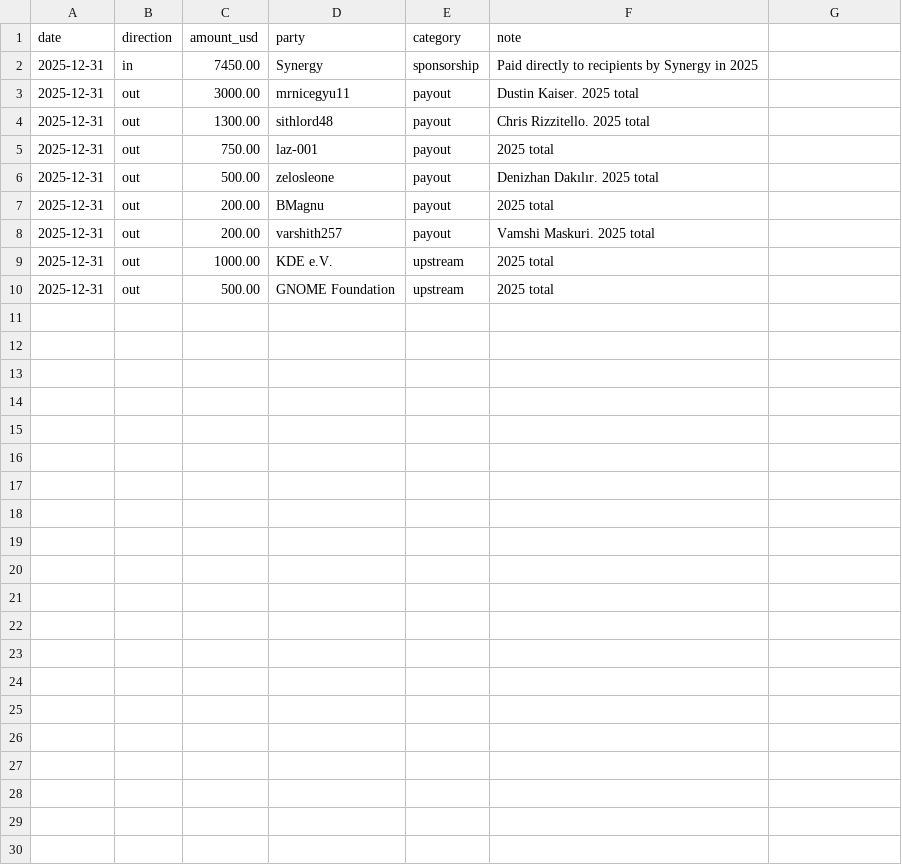
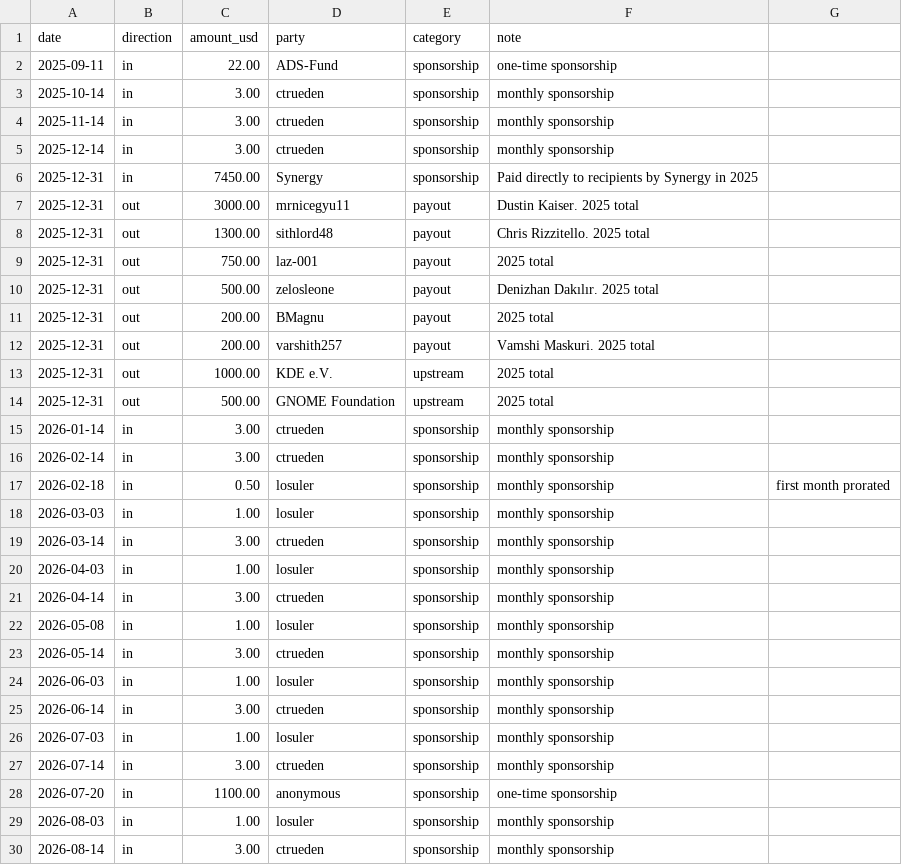
Before and after one commit to deskflow/funding, a CSV file: ledger.csv, drawn as a sheet.

Commit message:
Backfill pre-Aug 26 entries to ledger

```diff
--- a/ledger.csv
+++ b/ledger.csv
@@ -1,2 +1,6 @@
 date,direction,amount_usd,party,category,note
+2025-09-11,in,22.00,ADS-Fund,sponsorship,one-time sponsorship
+2025-10-14,in,3.00,ctrueden,sponsorship,monthly sponsorship
+2025-11-14,in,3.00,ctrueden,sponsorship,monthly sponsorship
+2025-12-14,in,3.00,ctrueden,sponsorship,monthly sponsorship
 2025-12-31,in,7450.00,Synergy,sponsorship,Paid directly to recipients by Synergy in 2025
@@ -10 +14,17 @@ date,direction,amount_usd,party,category,note
 2025-12-31,out,500.00,GNOME Foundation,upstream,2025 total
+2026-01-14,in,3.00,ctrueden,sponsorship,monthly sponsorship
+2026-02-14,in,3.00,ctrueden,sponsorship,monthly sponsorship
+2026-02-18,in,0.50,losuler,sponsorship,monthly sponsorship, first month prorated
+2026-03-03,in,1.00,losuler,sponsorship,monthly sponsorship
+2026-03-14,in,3.00,ctrueden,sponsorship,monthly sponsorship
+2026-04-03,in,1.00,losuler,sponsorship,monthly sponsorship
+2026-04-14,in,3.00,ctrueden,sponsorship,monthly sponsorship
+2026-05-08,in,1.00,losuler,sponsorship,monthly sponsorship
+2026-05-14,in,3.00,ctrueden,sponsorship,monthly sponsorship
+2026-06-03,in,1.00,losuler,sponsorship,monthly sponsorship
+2026-06-14,in,3.00,ctrueden,sponsorship,monthly sponsorship
+2026-07-03,in,1.00,losuler,sponsorship,monthly sponsorship
+2026-07-14,in,3.00,ctrueden,sponsorship,monthly sponsorship
+2026-07-20,in,1100.00,anonymous,sponsorship,one-time sponsorship
+2026-08-03,in,1.00,losuler,sponsorship,monthly sponsorship
+2026-08-14,in,3.00,ctrueden,sponsorship,monthly sponsorship
```
